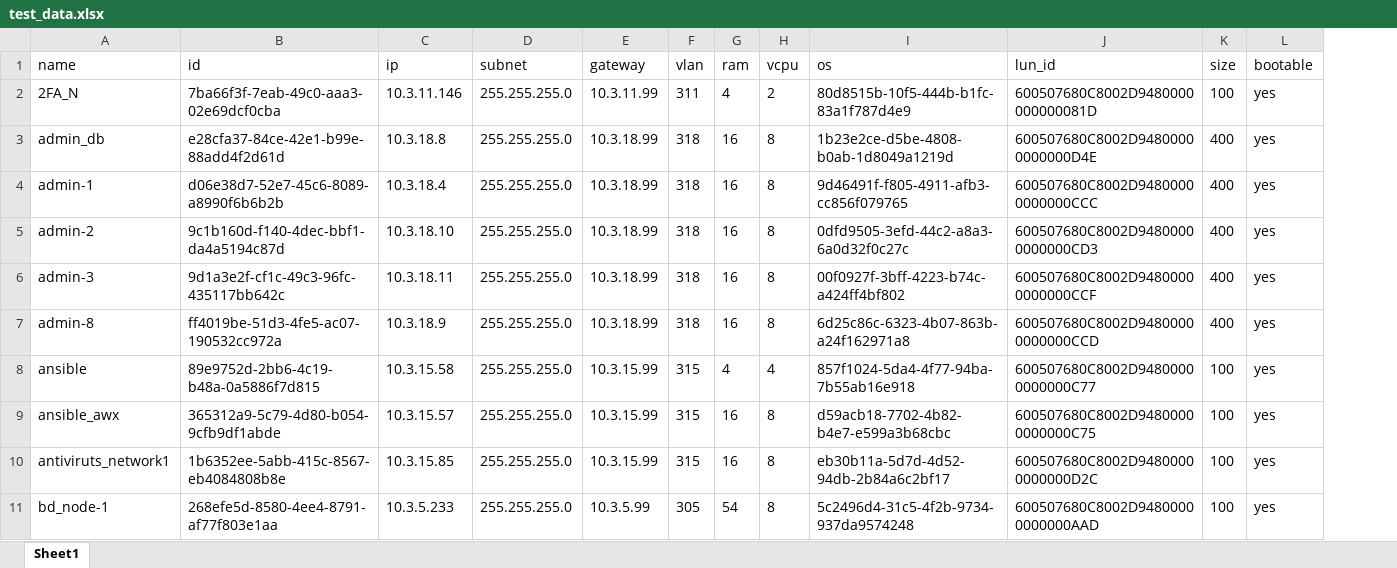
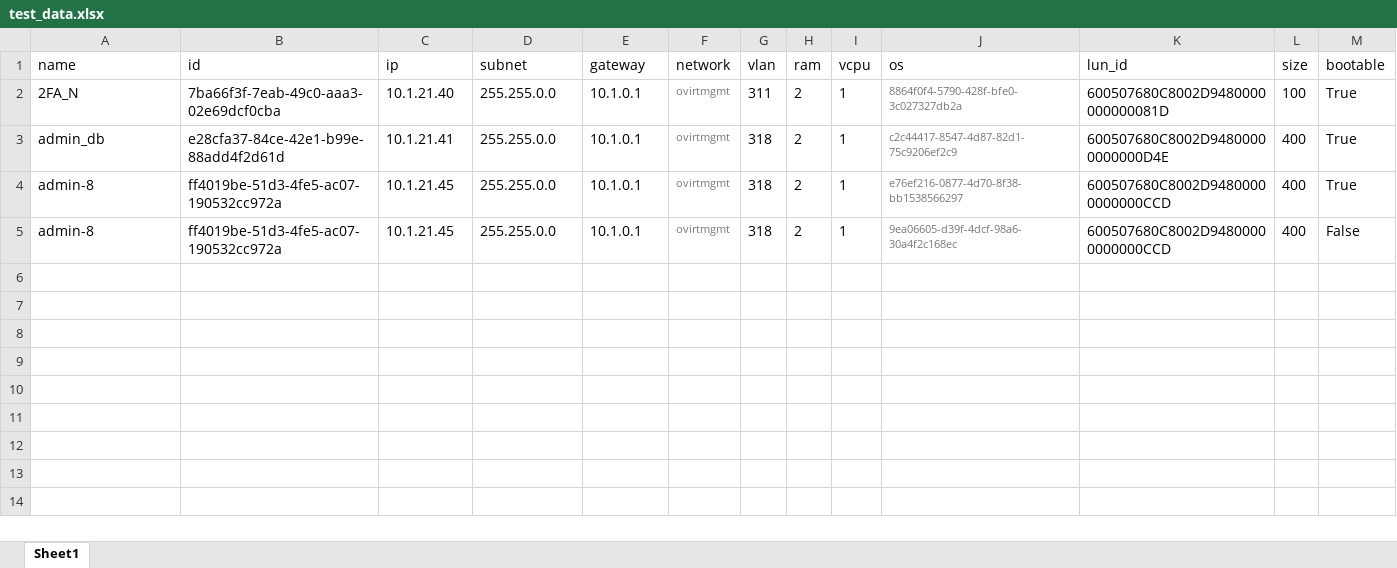
Before and after one commit to LamNguy/rhvm, an Excel workbook: test_data.xlsx, sheet Sheet1, drawn as a sheet; only a part is shown; values as stored, in another font and other column widths than the file's, no borders; removed rows and columns are numbered as before the commit, all else as after; the diff covers the shown part only; the diff names each change by its address in the sheet, - before the commit and + after, or states it on an @@ line.

```diff
--- a/test_data.xlsx (sheet Sheet1)
+++ b/test_data.xlsx (sheet Sheet1)
+column F (network), rows 2-3: ovirtmgmt | ovirtmgmt; row 5: ovirtmgmt
-C2 (ip): 10.3.11.146
+C2 (ip): 10.1.21.40
-D2:D3 (subnet): 255.255.255.0
+D2:D3 (subnet): 255.255.0.0
-E2 (gateway): 10.3.11.99
+E2 (gateway): 10.1.0.1
-H2 (ram): 4
+H2 (ram): 2
-I2 (vcpu): 2
+I2 (vcpu): 1
-J2 (os): 80d8515b-10f5-444b-b1fc-83a1f787d4e9
+J2 (os): 8864f0f4-5790-428f-bfe0-3c027327db2a
-J2:J3 text colour: black
+J2:J3 text colour: #777777, text size: smaller
-M2:M3 (bootable): yes
+M2:M3 (bootable): True
-C3 (ip): 10.3.18.8
+C3 (ip): 10.1.21.41
-E3 (gateway): 10.3.18.99
+E3 (gateway): 10.1.0.1
-H3 (ram): 16
+H3 (ram): 2
-I3 (vcpu): 8
+I3 (vcpu): 1
-J3 (os): 1b23e2ce-d5be-4808-b0ab-1d8049a1219d
+J3 (os): c2c44417-8547-4d87-82d1-75c9206ef2c9
-row 4: admin-1 | d06e38d7-52e7-45c6-8089-a8990f6b6b2b | 10.3.18.4 | 255.255.255.0 | 10.3.18.99 | 318 | 16 | 8 | 9d46491f-f805-4911-afb3-cc856f079765 | 600507680C8002D94800000000000CCC | 400 | yes
-row 5: admin-2 | 9c1b160d-f140-4dec-bbf1-da4a5194c87d | 10.3.18.10 | 255.255.255.0 | 10.3.18.99 | 318 | 16 | 8 | 0dfd9505-3efd-44c2-a8a3-6a0d32f0c27c | 600507680C8002D94800000000000CD3 | 400 | yes
-row 6: admin-3 | 9d1a3e2f-cf1c-49c3-96fc-435117bb642c | 10.3.18.11 | 255.255.255.0 | 10.3.18.99 | 318 | 16 | 8 | 00f0927f-3bff-4223-b74c-a424ff4bf802 | 600507680C8002D94800000000000CCF | 400 | yes
+row 4: admin-8 | ff4019be-51d3-4fe5-ac07-190532cc972a | 10.1.21.45 | 255.255.0.0 | 10.1.0.1 | ovirtmgmt | 318 | 2 | 1 | e76ef216-0877-4d70-8f38-bb1538566297 | 600507680C8002D94800000000000CCD | 400 | True
-C5 (ip): 10.3.18.9
+C5 (ip): 10.1.21.45
-D5 (subnet): 255.255.255.0
+D5 (subnet): 255.255.0.0
-E5 (gateway): 10.3.18.99
+E5 (gateway): 10.1.0.1
-H5 (ram): 16
+H5 (ram): 2
-I5 (vcpu): 8
+I5 (vcpu): 1
-J5 (os): 6d25c86c-6323-4b07-863b-a24f162971a8
+J5 (os): 9ea06605-d39f-4dcf-98a6-30a4f2c168ec
-J5 text colour: black
+J5 text colour: #777777, text size: smaller
-M5 (bootable): yes
+M5 (bootable): False
-row 8: ansible | 89e9752d-2bb6-4c19-b48a-0a5886f7d815 | 10.3.15.58 | 255.255.255.0 | 10.3.15.99 | 315 | 4 | 4 | 857f1024-5da4-4f77-94ba-7b55ab16e918 | 600507680C8002D94800000000000C77 | 100 | yes
-row 9: ansible_awx | 365312a9-5c79-4d80-b054-9cfb9df1abde | 10.3.15.57 | 255.255.255.0 | 10.3.15.99 | 315 | 16 | 8 | d59acb18-7702-4b82-b4e7-e599a3b68cbc | 600507680C8002D94800000000000C75 | 100 | yes
-row 10: antiviruts_network1 | 1b6352ee-5abb-415c-8567-eb4084808b8e | 10.3.15.85 | 255.255.255.0 | 10.3.15.99 | 315 | 16 | 8 | eb30b11a-5d7d-4d52-94db-2b84a6c2bf17 | 600507680C8002D94800000000000D2C | 100 | yes
-row 11: bd_node-1 | 268efe5d-8580-4ee4-8791-af77f803e1aa | 10.3.5.233 | 255.255.255.0 | 10.3.5.99 | 305 | 54 | 8 | 5c2496d4-31c5-4f2b-9734-937da9574248 | 600507680C8002D94800000000000AAD | 100 | yes
```
Also changed, not shown: 3 removed rows elsewhere in this sheet, 9 other files.
